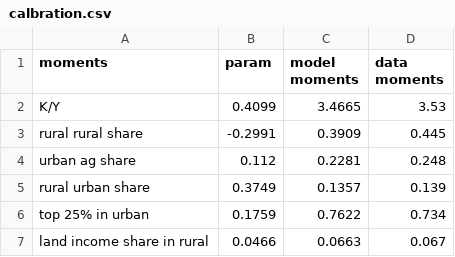
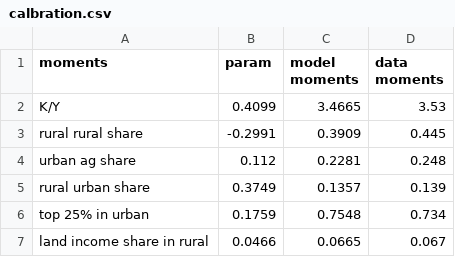
Before and after one commit to kmatsuda723/china_land, a CSV file: figures/calbration.csv, drawn as a sheet.

```diff
--- a/figures/calbration.csv
+++ b/figures/calbration.csv
@@ -5,3 +5,3 @@ urban ag share,0.112,0.2281,0.248
 rural urban share,0.3749,0.1357,0.139
-top 25% in urban,0.1759,0.7622,0.734
-land income share in rural,0.0466,0.0663,0.067
+top 25% in urban,0.1759,0.7548,0.734
+land income share in rural,0.0466,0.0665,0.067
```
Also changed, not shown: 3 other files.
